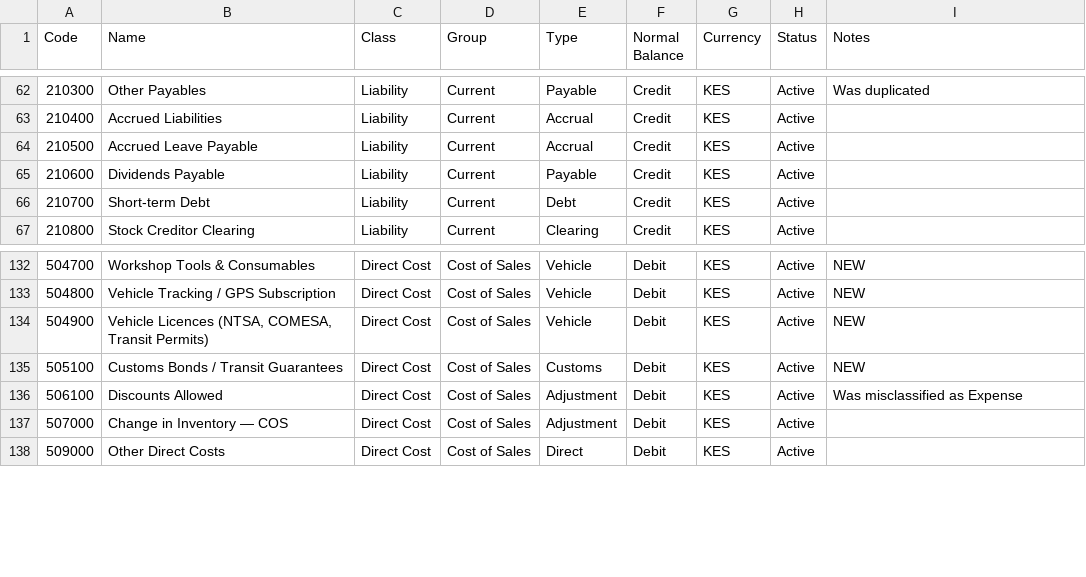
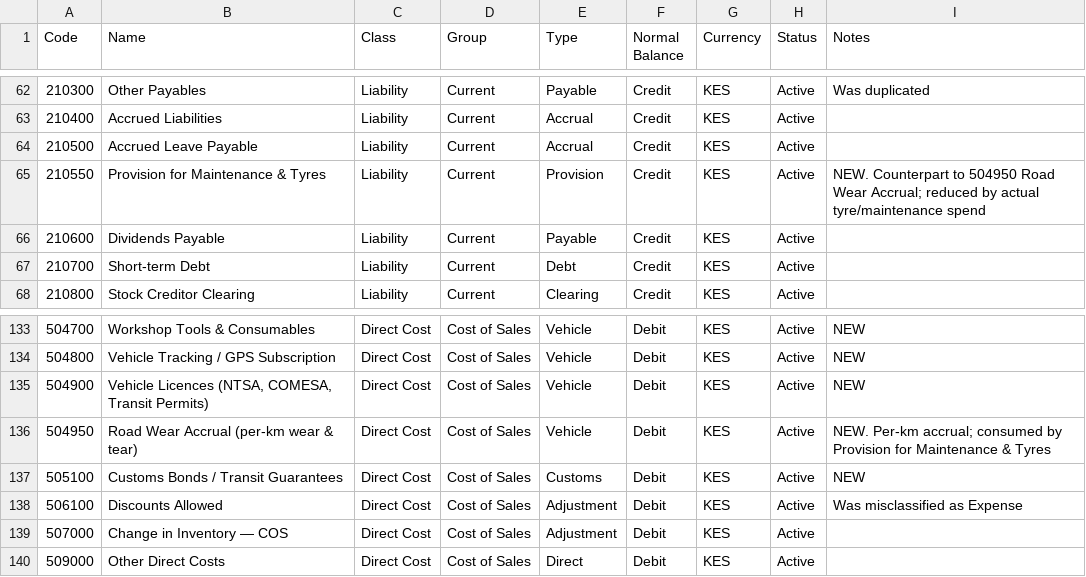
Before and after one commit to DRUID20/TRANSPORT-MANAGEMENT-, a CSV file: docs/finance/coa-proposed.csv, drawn as a sheet; only a part is shown, gaps mark what is left out; the diff names each change by its address in the sheet, - before the commit and + after, or states it on an @@ line.

```diff
--- a/docs/finance/coa-proposed.csv
+++ b/docs/finance/coa-proposed.csv
+row 65: 210550 | Provision for Maintenance & Tyres | Liability | Current | Provision | Credit | KES | Active | NEW. Counterpart to 504950 Road Wear Accrual; reduced by actual tyre/maintenance spend
+row 136: 504950 | Road Wear Accrual (per-km wear & tear) | Direct Cost | Cost of Sales | Vehicle | Debit | KES | Active | NEW. Per-km accrual; consumed by Provision for Maintenance & Tyres
```
Also changed, not shown: 2 other files.
